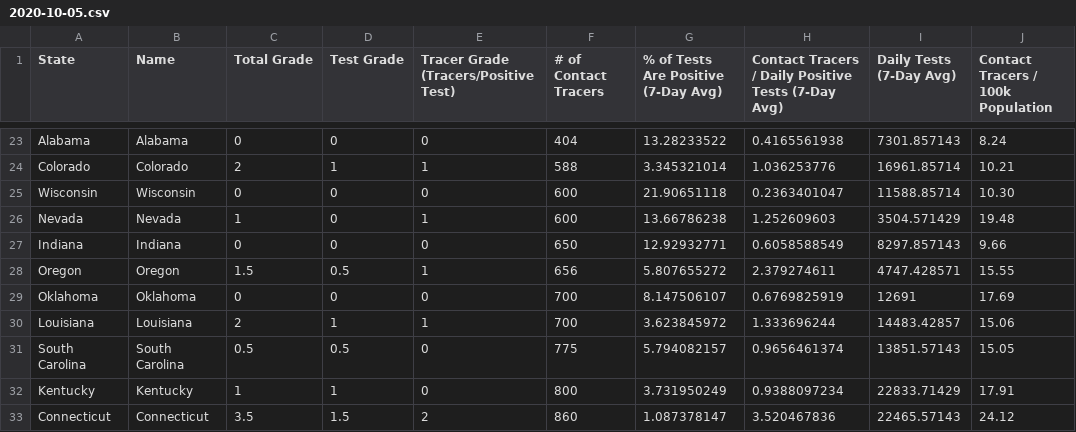
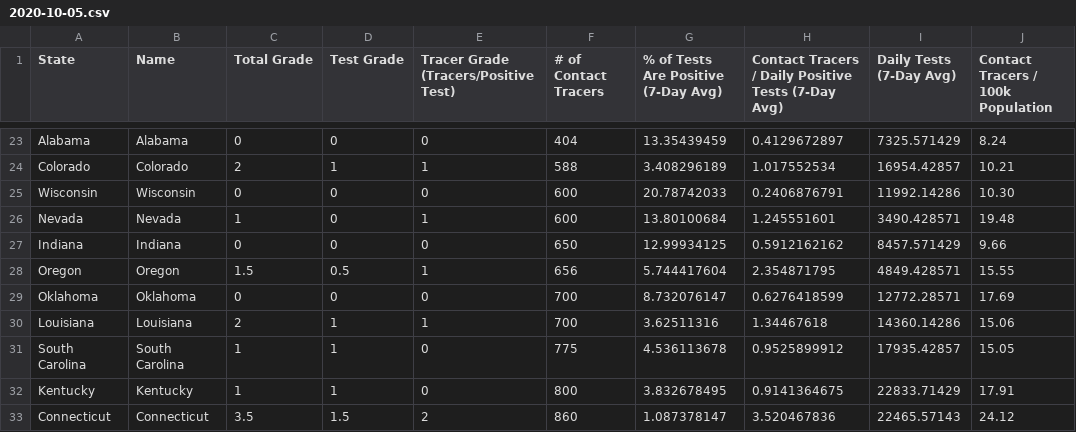
Before and after one commit to apiiro-snyk/covid-data-public, a CSV file: data/test-and-trace/gsheet-copy/2020-10-05.csv, drawn as a sheet; only a part is shown, gaps mark what is left out; the diff covers the shown part only; the diff names each change by its address in the sheet, - before the commit and + after, or states it on an @@ line.

```diff
--- a/data/test-and-trace/gsheet-copy/2020-10-05.csv
+++ b/data/test-and-trace/gsheet-copy/2020-10-05.csv
-G23: 13.28233522
+G23: 13.35439459
-H23: 0.4165561938
+H23: 0.4129672897
-I23 (Daily Tests (7-Day Avg)): 7301.857143
+I23 (Daily Tests (7-Day Avg)): 7325.571429
-G24: 3.345321014
+G24: 3.408296189
-H24: 1.036253776
+H24: 1.017552534
-I24 (Daily Tests (7-Day Avg)): 16961.85714
+I24 (Daily Tests (7-Day Avg)): 16954.42857
-G25: 21.90651118
+G25: 20.78742033
-H25: 0.2363401047
+H25: 0.2406876791
-I25 (Daily Tests (7-Day Avg)): 11588.85714
+I25 (Daily Tests (7-Day Avg)): 11992.14286
-G26: 13.66786238
+G26: 13.80100684
-H26: 1.252609603
+H26: 1.245551601
-I26 (Daily Tests (7-Day Avg)): 3504.571429
+I26 (Daily Tests (7-Day Avg)): 3490.428571
-G27: 12.92932771
+G27: 12.99934125
-H27: 0.6058588549
+H27: 0.5912162162
-I27 (Daily Tests (7-Day Avg)): 8297.857143
+I27 (Daily Tests (7-Day Avg)): 8457.571429
-G28: 5.807655272
+G28: 5.744417604
-H28: 2.379274611
+H28: 2.354871795
-I28 (Daily Tests (7-Day Avg)): 4747.428571
+I28 (Daily Tests (7-Day Avg)): 4849.428571
-G29: 8.147506107
+G29: 8.732076147
-H29: 0.6769825919
+H29: 0.6276418599
-I29 (Daily Tests (7-Day Avg)): 12691
+I29 (Daily Tests (7-Day Avg)): 12772.28571
-G30: 3.623845972
+G30: 3.62511316
-H30: 1.333696244
+H30: 1.34467618
-I30 (Daily Tests (7-Day Avg)): 14483.42857
+I30 (Daily Tests (7-Day Avg)): 14360.14286
-C31 (Total Grade): 0.5
+C31 (Total Grade): 1
-D31 (Test Grade): 0.5
+D31 (Test Grade): 1
-G31: 5.794082157
+G31: 4.536113678
-H31: 0.9656461374
+H31: 0.9525899912
-I31 (Daily Tests (7-Day Avg)): 13851.57143
+I31 (Daily Tests (7-Day Avg)): 17935.42857
-G32: 3.731950249
+G32: 3.832678495
-H32: 0.9388097234
+H32: 0.9141364675
```
Also changed, not shown: 116 edited cells elsewhere in this file, 7 other files.
